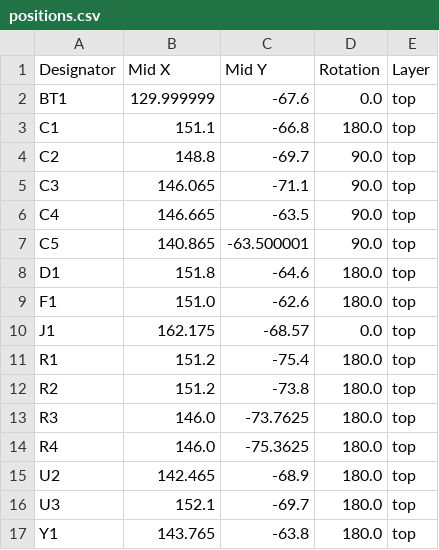
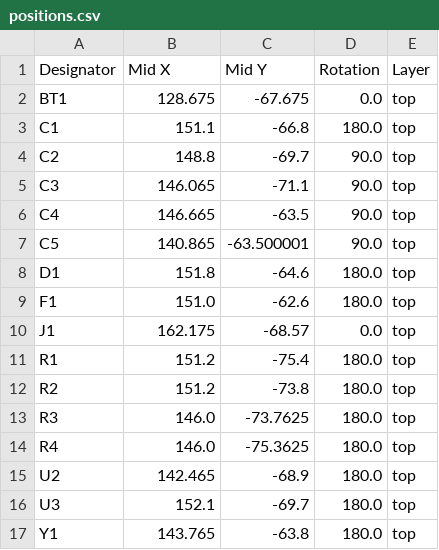
Before and after one commit to Bodensteiner23/RTC_Module, a CSV file: V1.0/PCB_Files/production/positions.csv, drawn as a sheet.

```diff
--- a/V1.0/PCB_Files/production/positions.csv
+++ b/V1.0/PCB_Files/production/positions.csv
@@ -1,3 +1,3 @@
 Designator,Mid X,Mid Y,Rotation,Layer
-BT1,129.999999,-67.6,0.0,top
+BT1,128.675,-67.675,0.0,top
 C1,151.1,-66.8,180.0,top
```
Also changed, not shown: 3 other files.
